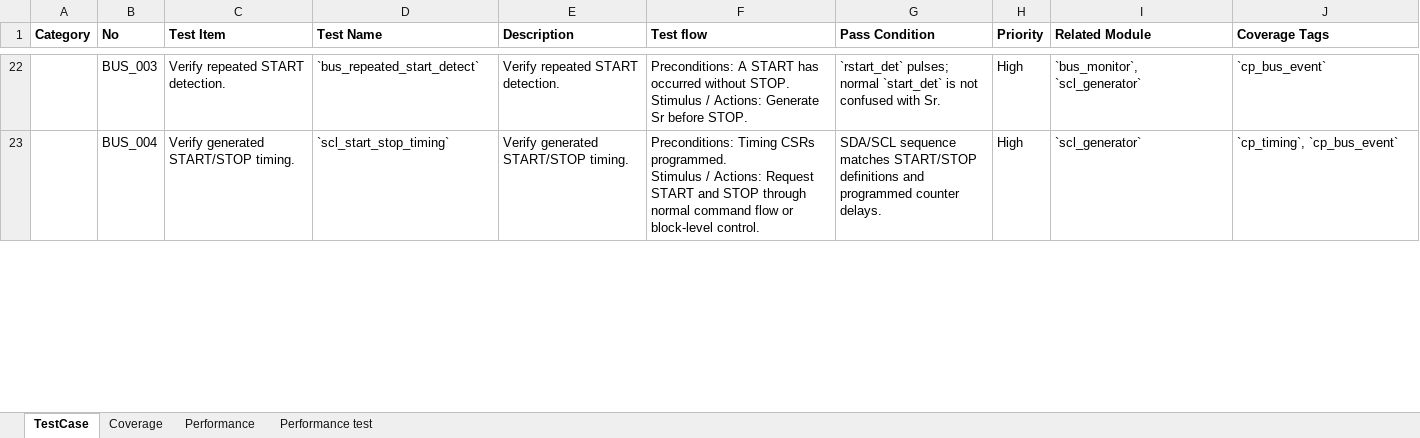
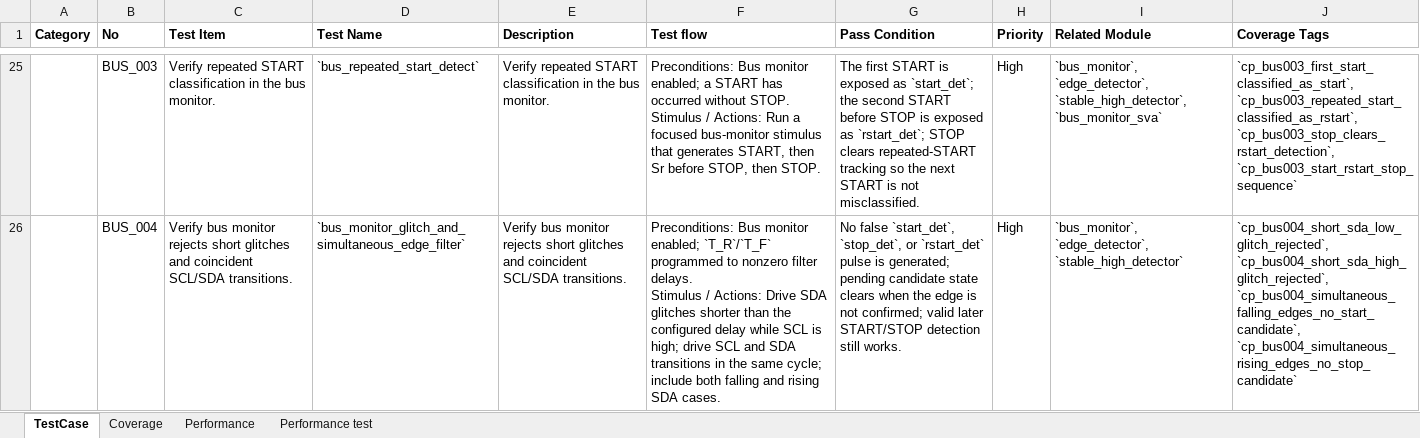
Before and after one commit to minhuy206/i3c, an Excel workbook: docs/test_plan/I3C_Testplan.xlsx, sheet TestCase, drawn as a sheet; only a part is shown, gaps mark what is left out; values as stored, in another font and other column widths than the file's, no borders; addresses are those after the commit; ↵ is a line break in a cell; the diff covers the shown part only; the diff names each change by its address in the sheet, - before the commit and + after, or states it on an @@ line.

Commit message:
Refactor active transfer flow and error coverage

```diff
--- a/docs/test_plan/I3C_Testplan.xlsx (sheet TestCase)
+++ b/docs/test_plan/I3C_Testplan.xlsx (sheet TestCase)
-C25 (Test Item): Verify repeated START detection.
+C25 (Test Item): Verify repeated START classification in the bus monitor.
-E25 (Description): Verify repeated START detection.
+E25 (Description): Verify repeated START classification in the bus monitor.
-F25 (Test flow): Preconditions: A START has occurred without STOP. ↵ Stimulus / Actions: Generate Sr before STOP.
+F25 (Test flow): Preconditions: Bus monitor enabled; a START has occurred without STOP. ↵ Stimulus / Actions: Run a focused bus-monitor stimulus that generates START, then Sr before STOP, then STOP.
-G25 (Pass Condition): `rstart_det` pulses; normal `start_det` is not confused with Sr.
+G25 (Pass Condition): The first START is exposed as `start_det`; the second START before STOP is exposed as `rstart_det`; STOP clears repeated-START tracking so the next START is not misclassified.
-I25 (Related Module): `bus_monitor`, `scl_generator`
+I25 (Related Module): `bus_monitor`, `edge_detector`, `stable_high_detector`, `bus_monitor_sva`
-J25 (Coverage Tags): `cp_bus_event`
+J25 (Coverage Tags): `cp_bus003_first_start_classified_as_start`, `cp_bus003_repeated_start_classified_as_rstart`, `cp_bus003_stop_clears_rstart_detection`, `cp_bus003_start_rstart_stop_sequence`
-C26 (Test Item): Verify generated START/STOP timing.
+C26 (Test Item): Verify bus monitor rejects short glitches and coincident SCL/SDA transitions.
-D26 (Test Name): `scl_start_stop_timing`
+D26 (Test Name): `bus_monitor_glitch_and_simultaneous_edge_filter`
-E26 (Description): Verify generated START/STOP timing.
+E26 (Description): Verify bus monitor rejects short glitches and coincident SCL/SDA transitions.
-F26 (Test flow): Preconditions: Timing CSRs programmed. ↵ Stimulus / Actions: Request START and STOP through normal command flow or block-level control.
+F26 (Test flow): Preconditions: Bus monitor enabled; `T_R`/`T_F` programmed to nonzero filter delays. ↵ Stimulus / Actions: Drive SDA glitches shorter than the configured delay while SCL is high; drive SCL and SDA transitions in the same cycle; include both falling and rising SDA cases.
-G26 (Pass Condition): SDA/SCL sequence matches START/STOP definitions and programmed counter delays.
+G26 (Pass Condition): No false `start_det`, `stop_det`, or `rstart_det` pulse is generated; pending candidate state clears when the edge is not confirmed; valid later START/STOP detection still works.
-I26 (Related Module): `scl_generator`
+I26 (Related Module): `bus_monitor`, `edge_detector`, `stable_high_detector`
-J26 (Coverage Tags): `cp_timing`, `cp_bus_event`
+J26 (Coverage Tags): `cp_bus004_short_sda_low_glitch_rejected`, `cp_bus004_short_sda_high_glitch_rejected`, `cp_bus004_simultaneous_falling_edges_no_start_candidate`, `cp_bus004_simultaneous_rising_edges_no_stop_candidate`
```
Also changed, not shown: 6 added rows, 18 removed rows and 182 edited cells elsewhere in this sheet, sheet Coverage, 25 other files.
